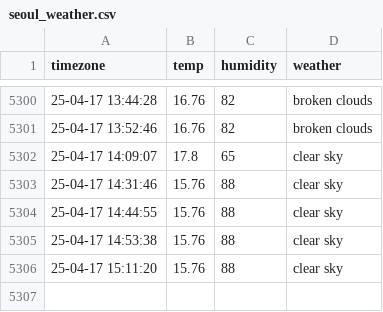
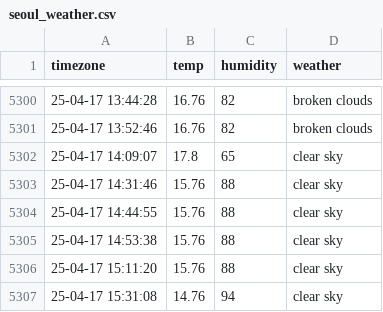
Before and after one commit to cong2738/seoul_weather, a CSV file: seoul_weather.csv, drawn as a sheet; only a part is shown, gaps mark what is left out.

```diff
--- a/seoul_weather.csv
+++ b/seoul_weather.csv
@@ -5306 +5306,2 @@ timezone,temp,humidity,weather
 25-04-17 15:11:20,15.76,88,clear sky
+25-04-17 15:31:08,14.76,94,clear sky
```
